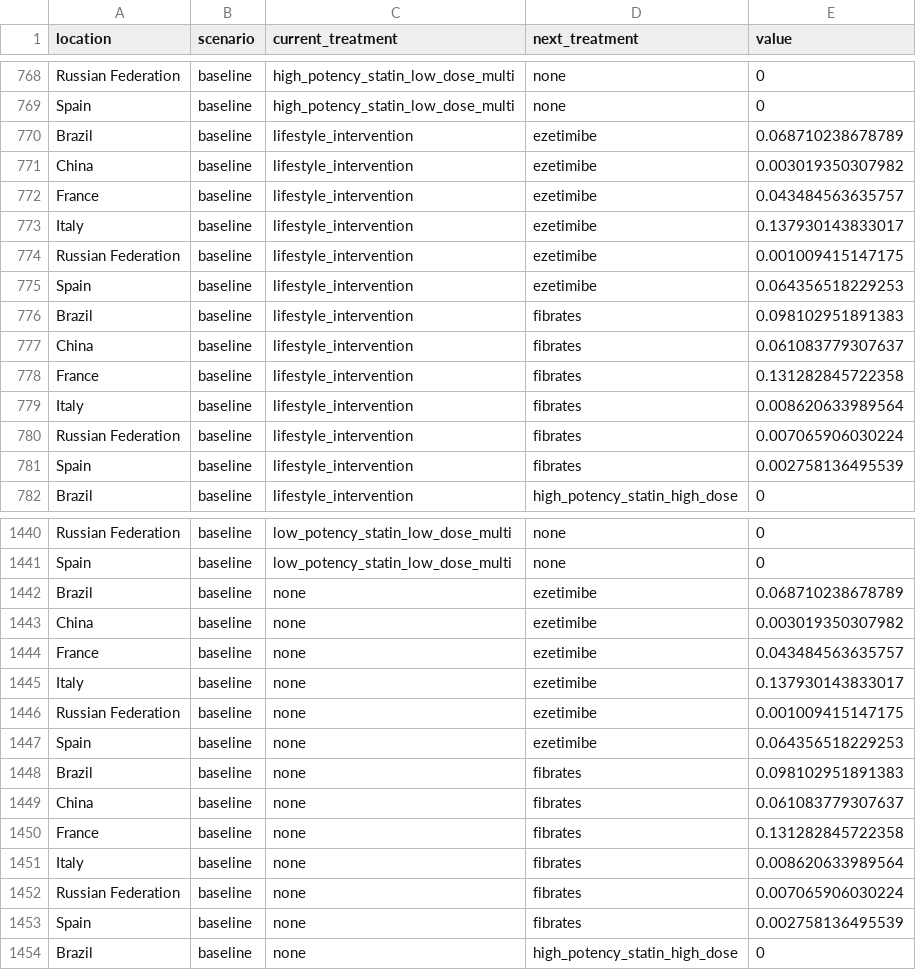
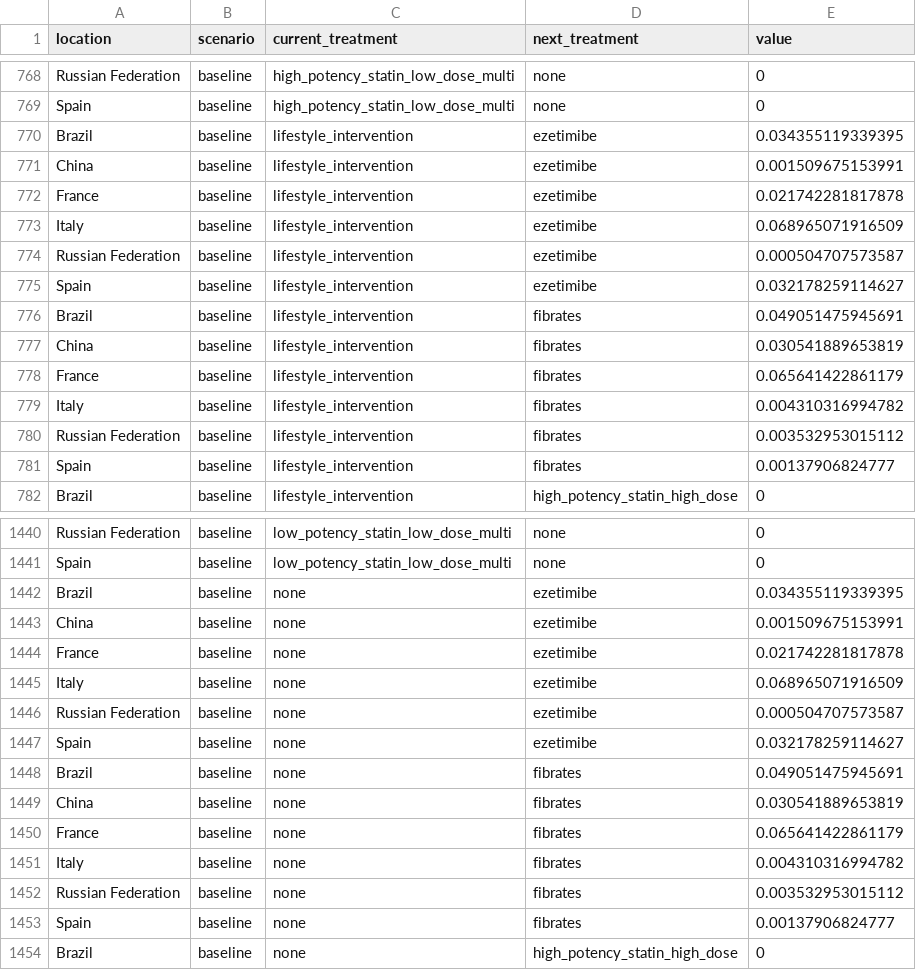
Before and after one commit to ihmeuw/vivarium_csu_zenon, a CSV file: src/vivarium_csu_zenon/data/raw_data/transition_ramp_up.csv, drawn as a sheet; only a part is shown, gaps mark what is left out; the diff covers the shown part only.

Commit message:
Update ramp up params

```diff
--- a/src/vivarium_csu_zenon/data/raw_data/transition_ramp_up.csv
+++ b/src/vivarium_csu_zenon/data/raw_data/transition_ramp_up.csv
@@ -769,14 +769,14 @@ Russian Federation,baseline,high_potency_statin_low_dose_multi,none,0
 Spain,baseline,high_potency_statin_low_dose_multi,none,0
-Brazil,baseline,lifestyle_intervention,ezetimibe,0.068710238678789
-China,baseline,lifestyle_intervention,ezetimibe,0.003019350307982
-France,baseline,lifestyle_intervention,ezetimibe,0.043484563635757
-Italy,baseline,lifestyle_intervention,ezetimibe,0.137930143833017
-Russian Federation,baseline,lifestyle_intervention,ezetimibe,0.001009415147175
-Spain,baseline,lifestyle_intervention,ezetimibe,0.064356518229253
-Brazil,baseline,lifestyle_intervention,fibrates,0.098102951891383
-China,baseline,lifestyle_intervention,fibrates,0.061083779307637
-France,baseline,lifestyle_intervention,fibrates,0.131282845722358
-Italy,baseline,lifestyle_intervention,fibrates,0.008620633989564
-Russian Federation,baseline,lifestyle_intervention,fibrates,0.007065906030224
-Spain,baseline,lifestyle_intervention,fibrates,0.002758136495539
+Brazil,baseline,lifestyle_intervention,ezetimibe,0.034355119339395
+China,baseline,lifestyle_intervention,ezetimibe,0.001509675153991
+France,baseline,lifestyle_intervention,ezetimibe,0.021742281817878
+Italy,baseline,lifestyle_intervention,ezetimibe,0.068965071916509
+Russian Federation,baseline,lifestyle_intervention,ezetimibe,0.000504707573587
+Spain,baseline,lifestyle_intervention,ezetimibe,0.032178259114627
+Brazil,baseline,lifestyle_intervention,fibrates,0.049051475945691
+China,baseline,lifestyle_intervention,fibrates,0.030541889653819
+France,baseline,lifestyle_intervention,fibrates,0.065641422861179
+Italy,baseline,lifestyle_intervention,fibrates,0.004310316994782
+Russian Federation,baseline,lifestyle_intervention,fibrates,0.003532953015112
+Spain,baseline,lifestyle_intervention,fibrates,0.00137906824777
 Brazil,baseline,lifestyle_intervention,high_potency_statin_high_dose,0
@@ -1441,14 +1441,14 @@ Russian Federation,baseline,low_potency_statin_low_dose_multi,none,0
 Spain,baseline,low_potency_statin_low_dose_multi,none,0
-Brazil,baseline,none,ezetimibe,0.068710238678789
-China,baseline,none,ezetimibe,0.003019350307982
-France,baseline,none,ezetimibe,0.043484563635757
-Italy,baseline,none,ezetimibe,0.137930143833017
-Russian Federation,baseline,none,ezetimibe,0.001009415147175
-Spain,baseline,none,ezetimibe,0.064356518229253
-Brazil,baseline,none,fibrates,0.098102951891383
-China,baseline,none,fibrates,0.061083779307637
-France,baseline,none,fibrates,0.131282845722358
-Italy,baseline,none,fibrates,0.008620633989564
-Russian Federation,baseline,none,fibrates,0.007065906030224
-Spain,baseline,none,fibrates,0.002758136495539
+Brazil,baseline,none,ezetimibe,0.034355119339395
+China,baseline,none,ezetimibe,0.001509675153991
+France,baseline,none,ezetimibe,0.021742281817878
+Italy,baseline,none,ezetimibe,0.068965071916509
+Russian Federation,baseline,none,ezetimibe,0.000504707573587
+Spain,baseline,none,ezetimibe,0.032178259114627
+Brazil,baseline,none,fibrates,0.049051475945691
+China,baseline,none,fibrates,0.030541889653819
+France,baseline,none,fibrates,0.065641422861179
+Italy,baseline,none,fibrates,0.004310316994782
+Russian Federation,baseline,none,fibrates,0.003532953015112
+Spain,baseline,none,fibrates,0.00137906824777
 Brazil,baseline,none,high_potency_statin_high_dose,0
```
Also changed, not shown: 48 edited cells elsewhere in this file.
